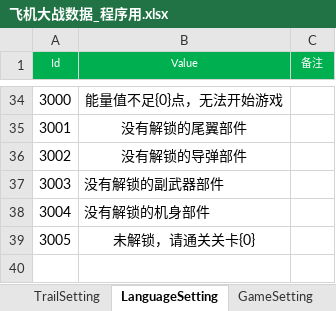
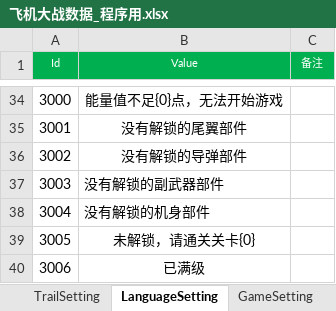
Before and after one commit to iningwei/ExcelTool, an Excel workbook: ExcelTool/bin/table/飞机大战数据_程序用.xlsx, sheet LanguageSetting, drawn as a sheet; only a part is shown, gaps mark what is left out; values as stored, in another font and other column widths than the file's, no borders; conditional formats not drawn; the diff names each change by its address in the sheet, - before the commit and + after, or states it on an @@ line.

```diff
--- a/ExcelTool/bin/table/飞机大战数据_程序用.xlsx (sheet LanguageSetting)
+++ b/ExcelTool/bin/table/飞机大战数据_程序用.xlsx (sheet LanguageSetting)
+row 40: 3006 | 已满级
```
Also changed, not shown: sheet BulletSetting, sheet GameSetting, sheet BodySetting, other sheet tabs, 17 other files.
